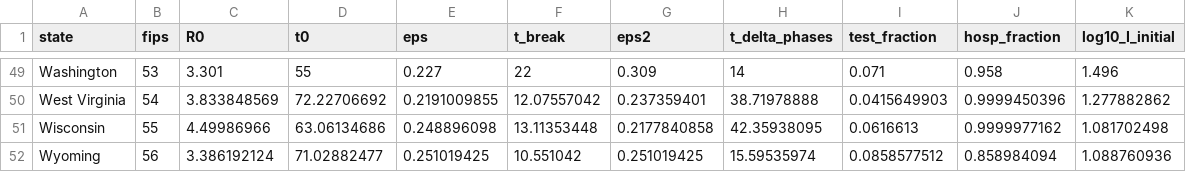
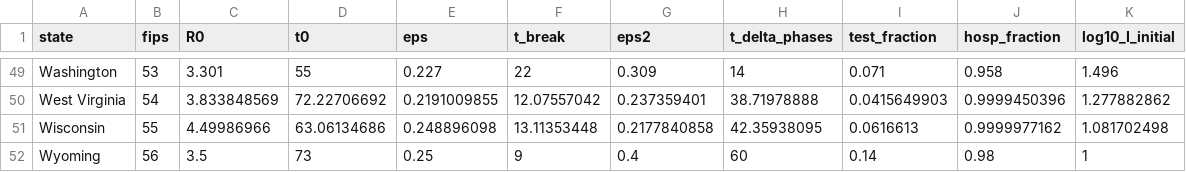
Before and after one commit to act-now-coalition/covid-data-model, a CSV file: pyseir_data/pyseir_fitter_initial_conditions_2020_06_10.csv, drawn as a sheet; only a part is shown, gaps mark what is left out.

Commit message:
Update pyseir_fitter_initial_conditions_2020_06_10.csv (#561)

```diff
--- a/pyseir_data/pyseir_fitter_initial_conditions_2020_06_10.csv
+++ b/pyseir_data/pyseir_fitter_initial_conditions_2020_06_10.csv
@@ -51,2 +51,2 @@ West Virginia,54,3.833848569,72.22706692,0.2191009855,12.07557042,0.237359401,38
 Wisconsin,55,4.49986966,63.06134686,0.248896098,13.11353448,0.2177840858,42.35938095,0.0616613,0.9999977162,1.081702498
-Wyoming,56,3.386192124,71.02882477,0.251019425,10.551042,0.251019425,15.59535974,0.0858577512,0.858984094,1.088760936
+Wyoming,56,3.5,73,0.25,9,0.4,60,0.14,0.98,1
```
